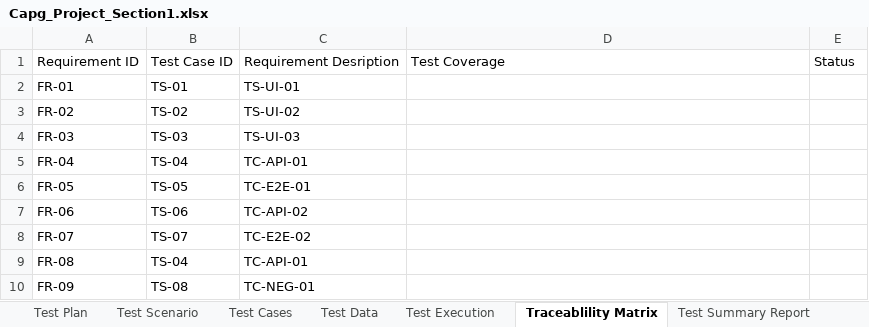
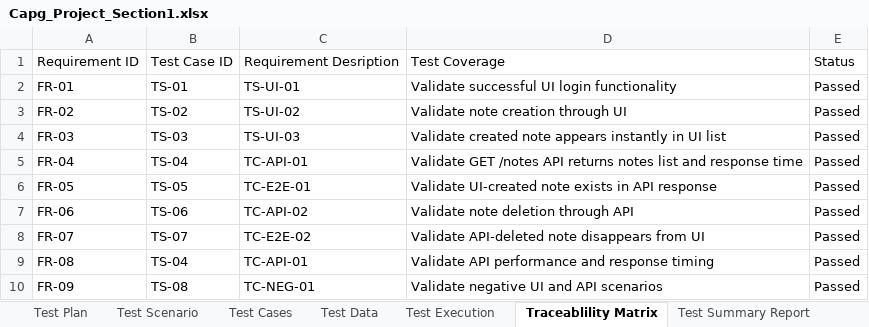
Before and after one commit to Akshayavelma2/NotesApp_Application_Test, an Excel workbook: docs/Capg_Project_Section1.xlsx, sheet Traceablility Matrix, drawn as a sheet; values as stored, in another font and other column widths than the file's, no borders; the diff names each change by its address in the sheet, - before the commit and + after, or states it on an @@ line.

Commit message:
your message

```diff
--- a/docs/Capg_Project_Section1.xlsx (sheet Traceablility Matrix)
+++ b/docs/Capg_Project_Section1.xlsx (sheet Traceablility Matrix)
-D2: (empty)
+D2: Validate successful UI login functionality
-E2:E10: (empty)
+E2:E10: Passed
-D3: (empty)
+D3: Validate note creation through UI
-D4: (empty)
+D4: Validate created note appears instantly in UI list
-D5: (empty)
+D5: Validate GET /notes API returns notes list and response time
-D6: (empty)
+D6: Validate UI-created note exists in API response
-D7: (empty)
+D7: Validate note deletion through API
-D8: (empty)
+D8: Validate API-deleted note disappears from UI
-D9: (empty)
+D9: Validate API performance and response timing
-D10: (empty)
+D10: Validate negative UI and API scenarios
```
